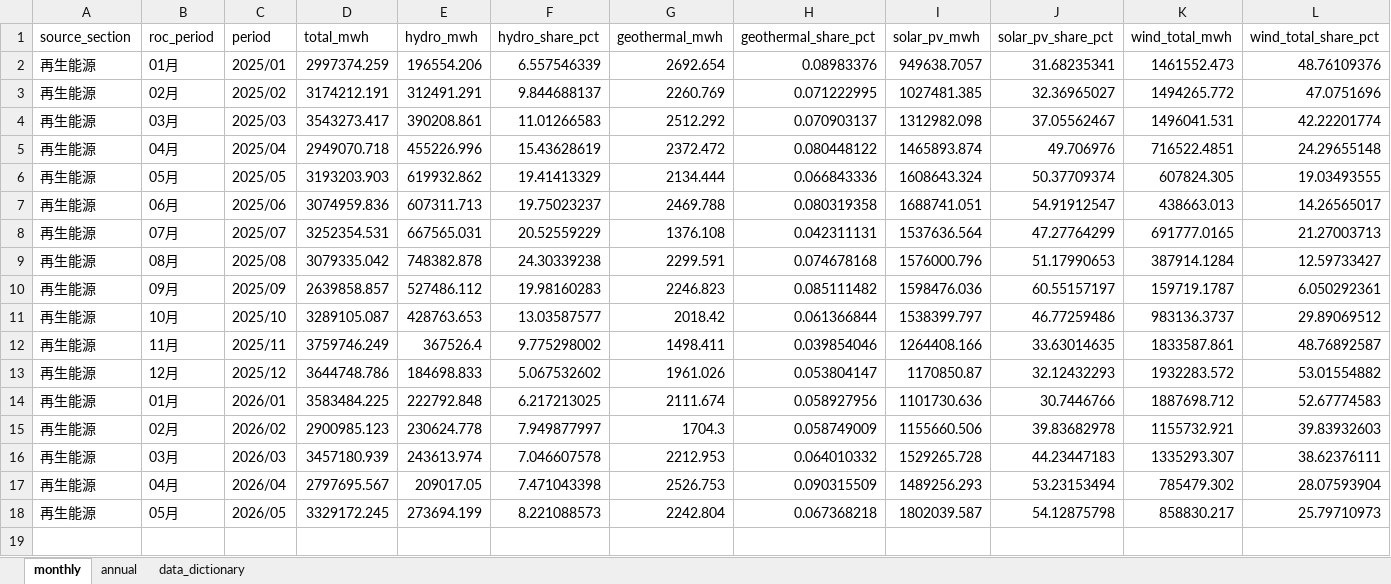
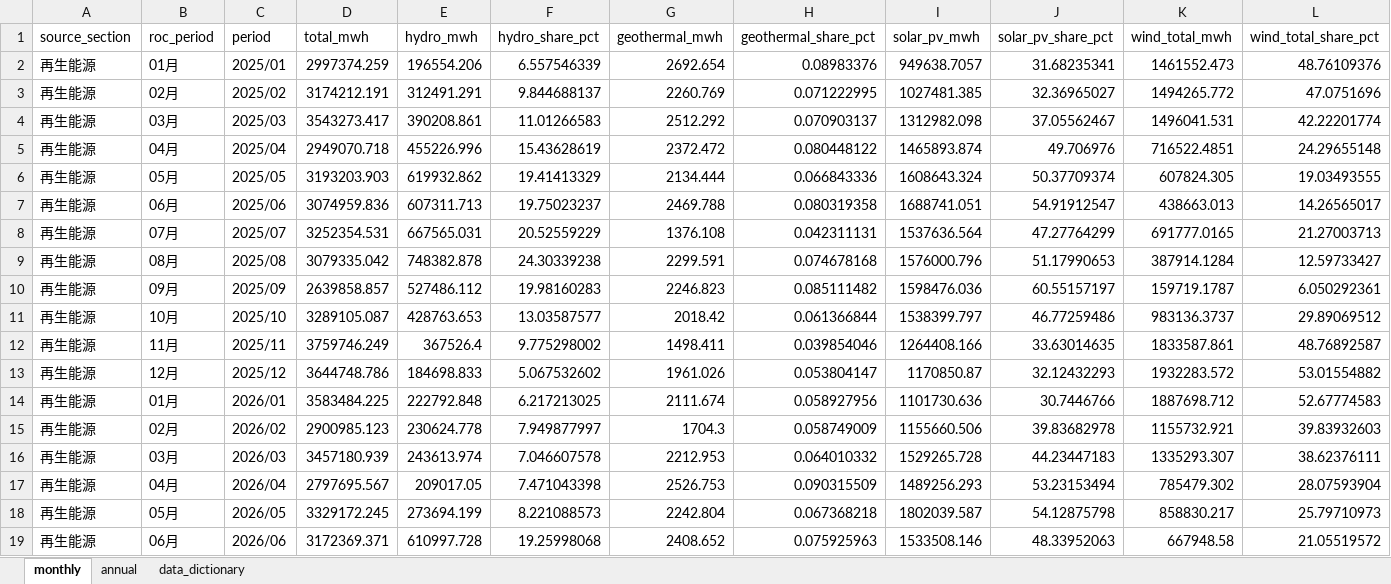
Before and after one commit to hsucheyi/energy-administration-scraper, an Excel workbook: output/zone_monthly_4_01/renewable_electricity_generation_4_01.xlsx, sheet monthly, drawn as a sheet; only a part is shown; values as stored, in another font and other column widths than the file's, no borders; rows hold the shown columns only; the diff names each change by its address in the sheet, - before the commit and + after, or states it on an @@ line.

```diff
--- a/output/zone_monthly_4_01/renewable_electricity_generation_4_01.xlsx (sheet monthly)
+++ b/output/zone_monthly_4_01/renewable_electricity_generation_4_01.xlsx (sheet monthly)
+row 19: 再生能源 | 06月 | 2026/06 | 3172369.371 | 610997.728 | 19.25998068 | 2408.652 | 0.075925963 | 1533508.146 | 48.33952063 | 667948.58 | 21.05519572
```
Also changed, not shown: sheet annual, output/zone_monthly_3_02/electricity_generation_3_02.xlsx, output/zone_monthly_3_03/installed_capacity_3_03.xlsx, 7 other files.
